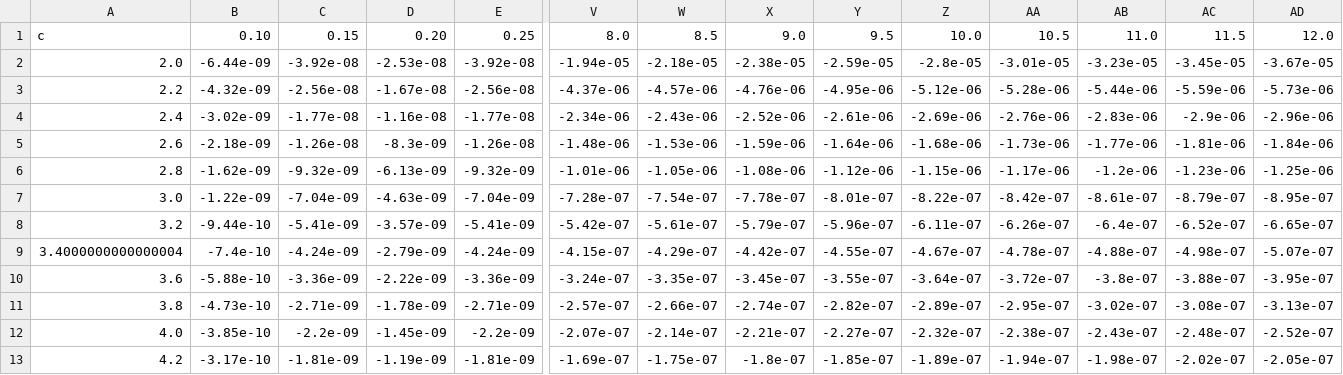
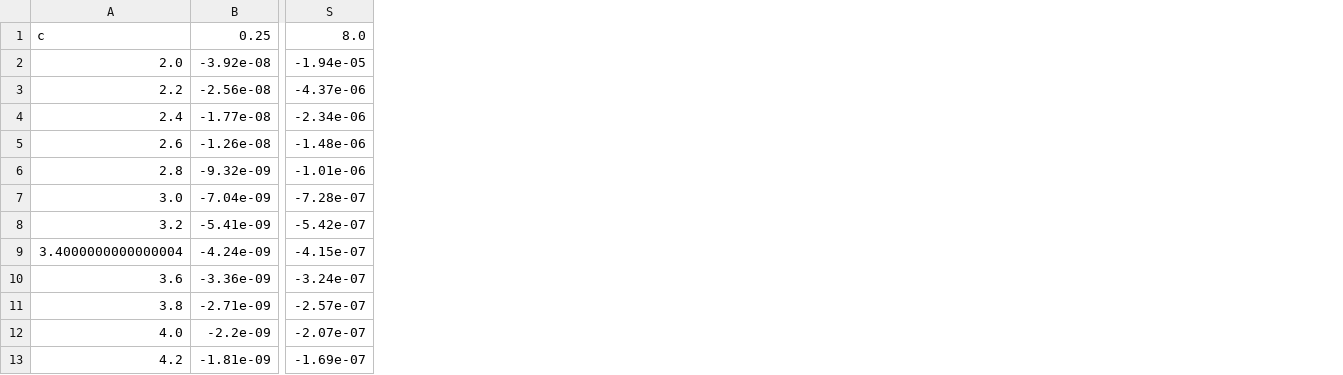
Before and after one commit to AstroAnmol/Two_Grains_Output, a CSV file: Data/data_H1_a1_th0.csv, drawn as a sheet; only a part is shown, gaps mark what is left out; the diff names each change by its address in the sheet, - before the commit and + after, or states it on an @@ line.

Commit message:
reverted last commit to add data

```diff
--- a/Data/data_H1_a1_th0.csv
+++ b/Data/data_H1_a1_th0.csv
-column B, rows 1-13: 0.10 | -6.44e-09 | -4.32e-09 | -3.02e-09 | -2.18e-09 | -1.62e-09 | -1.22e-09 | -9.44e-10 | -7.4e-10 | -5.88e-10 | -4.73e-10 | -3.85e-10 | -3.17e-10
-column C, rows 1-13: 0.15 | -3.92e-08 | -2.56e-08 | -1.77e-08 | -1.26e-08 | -9.32e-09 | -7.04e-09 | -5.41e-09 | -4.24e-09 | -3.36e-09 | -2.71e-09 | -2.2e-09 | -1.81e-09
-column D, rows 1-13: 0.20 | -2.53e-08 | -1.67e-08 | -1.16e-08 | -8.3e-09 | -6.13e-09 | -4.63e-09 | -3.57e-09 | -2.79e-09 | -2.22e-09 | -1.78e-09 | -1.45e-09 | -1.19e-09
-column W, rows 1-13: 8.5 | -2.18e-05 | -4.57e-06 | -2.43e-06 | -1.53e-06 | -1.05e-06 | -7.54e-07 | -5.61e-07 | -4.29e-07 | -3.35e-07 | -2.66e-07 | -2.14e-07 | -1.75e-07
-column X, rows 1-13: 9.0 | -2.38e-05 | -4.76e-06 | -2.52e-06 | -1.59e-06 | -1.08e-06 | -7.78e-07 | -5.79e-07 | -4.42e-07 | -3.45e-07 | -2.74e-07 | -2.21e-07 | -1.8e-07
-column Y, rows 1-13: 9.5 | -2.59e-05 | -4.95e-06 | -2.61e-06 | -1.64e-06 | -1.12e-06 | -8.01e-07 | -5.96e-07 | -4.55e-07 | -3.55e-07 | -2.82e-07 | -2.27e-07 | -1.85e-07
-column Z, rows 1-13: 10.0 | -2.8e-05 | -5.12e-06 | -2.69e-06 | -1.68e-06 | -1.15e-06 | -8.22e-07 | -6.11e-07 | -4.67e-07 | -3.64e-07 | -2.89e-07 | -2.32e-07 | -1.89e-07
-column AA, rows 1-13: 10.5 | -3.01e-05 | -5.28e-06 | -2.76e-06 | -1.73e-06 | -1.17e-06 | -8.42e-07 | -6.26e-07 | -4.78e-07 | -3.72e-07 | -2.95e-07 | -2.38e-07 | -1.94e-07
-column AB, rows 1-13: 11.0 | -3.23e-05 | -5.44e-06 | -2.83e-06 | -1.77e-06 | -1.2e-06 | -8.61e-07 | -6.4e-07 | -4.88e-07 | -3.8e-07 | -3.02e-07 | -2.43e-07 | -1.98e-07
-column AC, rows 1-13: 11.5 | -3.45e-05 | -5.59e-06 | -2.9e-06 | -1.81e-06 | -1.23e-06 | -8.79e-07 | -6.52e-07 | -4.98e-07 | -3.88e-07 | -3.08e-07 | -2.48e-07 | -2.02e-07
-column AD, rows 1-13: 12.0 | -3.67e-05 | -5.73e-06 | -2.96e-06 | -1.84e-06 | -1.25e-06 | -8.95e-07 | -6.65e-07 | -5.07e-07 | -3.95e-07 | -3.13e-07 | -2.52e-07 | -2.05e-07
```
Also changed, not shown: 1 other file.
